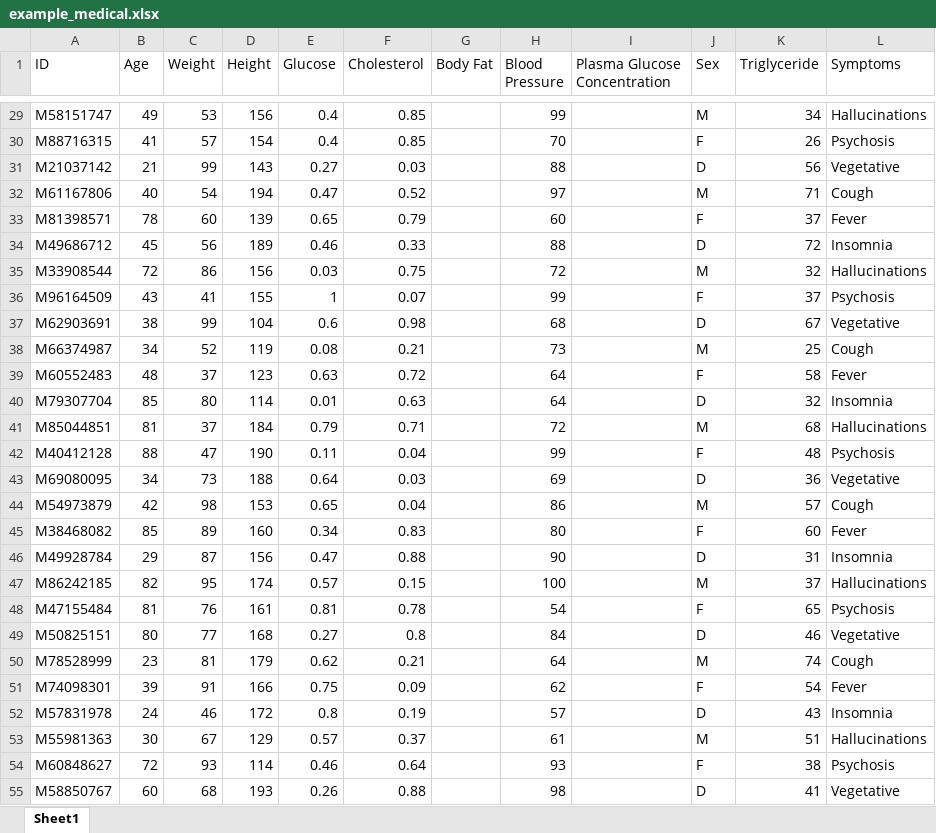
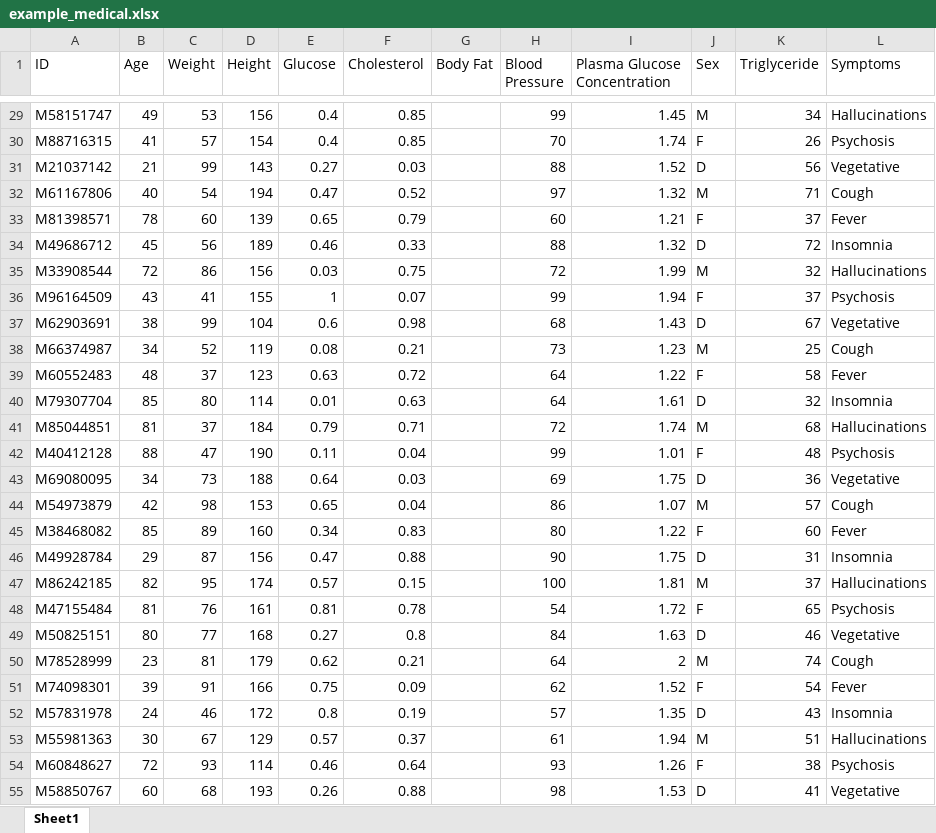
Before and after one commit to LelouchOTR/trial1, an Excel workbook: sample_datasets/example_medical.xlsx, sheet Sheet1, drawn as a sheet; only a part is shown, gaps mark what is left out; values as stored, in another font and other column widths than the file's, no borders; the diff covers the shown part only; the diff names each change by its address in the sheet, - before the commit and + after, or states it on an @@ line.

```diff
--- a/sample_datasets/example_medical.xlsx (sheet Sheet1)
+++ b/sample_datasets/example_medical.xlsx (sheet Sheet1)
-I29 (Plasma Glucose Concentration): (empty)
+I29 (Plasma Glucose Concentration): 1.45
-I30 (Plasma Glucose Concentration): (empty)
+I30 (Plasma Glucose Concentration): 1.74
-I31 (Plasma Glucose Concentration): (empty)
+I31 (Plasma Glucose Concentration): 1.52
-I32 (Plasma Glucose Concentration): (empty)
+I32 (Plasma Glucose Concentration): 1.32
-I33 (Plasma Glucose Concentration): (empty)
+I33 (Plasma Glucose Concentration): 1.21
-I34 (Plasma Glucose Concentration): (empty)
+I34 (Plasma Glucose Concentration): 1.32
-I35 (Plasma Glucose Concentration): (empty)
+I35 (Plasma Glucose Concentration): 1.99
-I36 (Plasma Glucose Concentration): (empty)
+I36 (Plasma Glucose Concentration): 1.94
-I37 (Plasma Glucose Concentration): (empty)
+I37 (Plasma Glucose Concentration): 1.43
-I38 (Plasma Glucose Concentration): (empty)
+I38 (Plasma Glucose Concentration): 1.23
-I39 (Plasma Glucose Concentration): (empty)
+I39 (Plasma Glucose Concentration): 1.22
-I40 (Plasma Glucose Concentration): (empty)
+I40 (Plasma Glucose Concentration): 1.61
-I41 (Plasma Glucose Concentration): (empty)
+I41 (Plasma Glucose Concentration): 1.74
-I42 (Plasma Glucose Concentration): (empty)
+I42 (Plasma Glucose Concentration): 1.01
-I43 (Plasma Glucose Concentration): (empty)
+I43 (Plasma Glucose Concentration): 1.75
-I44 (Plasma Glucose Concentration): (empty)
+I44 (Plasma Glucose Concentration): 1.07
-I45 (Plasma Glucose Concentration): (empty)
+I45 (Plasma Glucose Concentration): 1.22
-I46 (Plasma Glucose Concentration): (empty)
+I46 (Plasma Glucose Concentration): 1.75
-I47 (Plasma Glucose Concentration): (empty)
+I47 (Plasma Glucose Concentration): 1.81
-I48 (Plasma Glucose Concentration): (empty)
+I48 (Plasma Glucose Concentration): 1.72
-I49 (Plasma Glucose Concentration): (empty)
+I49 (Plasma Glucose Concentration): 1.63
-I50 (Plasma Glucose Concentration): (empty)
+I50 (Plasma Glucose Concentration): 2
-I51 (Plasma Glucose Concentration): (empty)
+I51 (Plasma Glucose Concentration): 1.52
-I52 (Plasma Glucose Concentration): (empty)
+I52 (Plasma Glucose Concentration): 1.35
-I53 (Plasma Glucose Concentration): (empty)
+I53 (Plasma Glucose Concentration): 1.94
-I54 (Plasma Glucose Concentration): (empty)
+I54 (Plasma Glucose Concentration): 1.26
-I55 (Plasma Glucose Concentration): (empty)
+I55 (Plasma Glucose Concentration): 1.53
```
Also changed, not shown: 637 edited cells elsewhere in this sheet, 13 other files.
